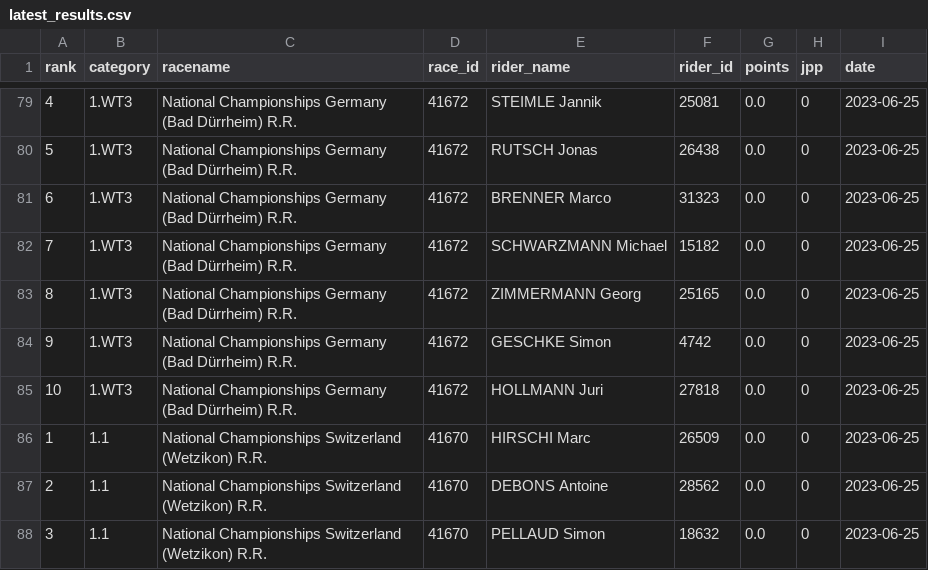
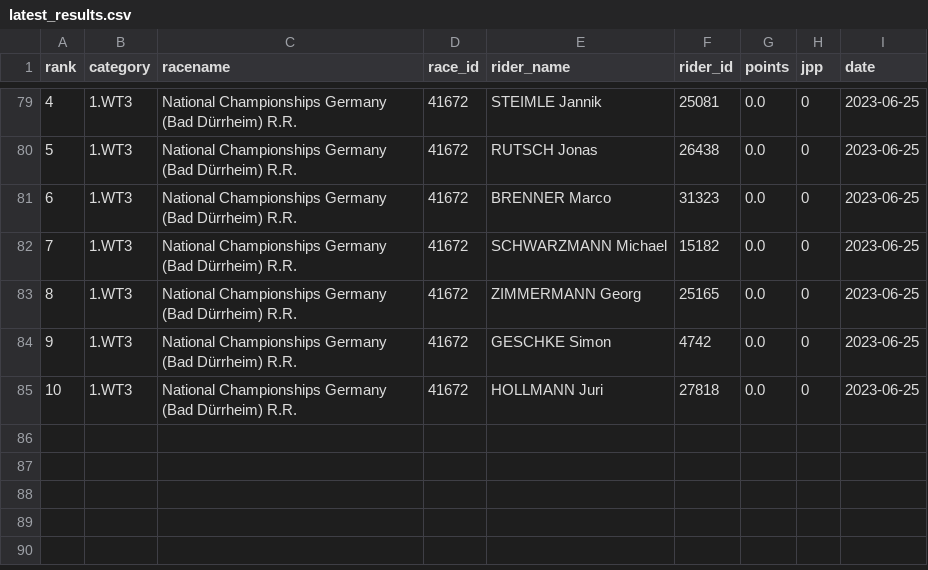
Before and after one commit to wijnandb/wielerspel2023, a CSV file: _data/latest_results.csv, drawn as a sheet; only a part is shown, gaps mark what is left out.

Commit message:
New results at 2023-06-30T02:32:48

```diff
--- a/_data/latest_results.csv
+++ b/_data/latest_results.csv
@@ -85,4 +85 @@ rank,category,racename,race_id,rider_name,rider_id,points,jpp,date
 10,1.WT3,National Championships Germany (Bad Dürrheim) R.R.,41672,HOLLMANN Juri,27818,0.0,0,2023-06-25
-1,1.1,National Championships Switzerland (Wetzikon) R.R.,41670,HIRSCHI Marc,26509,0.0,0,2023-06-25
-2,1.1,National Championships Switzerland (Wetzikon) R.R.,41670,DEBONS Antoine,28562,0.0,0,2023-06-25
-3,1.1,National Championships Switzerland (Wetzikon) R.R.,41670,PELLAUD Simon,18632,0.0,0,2023-06-25
```
Also changed, not shown: 1 other file.
